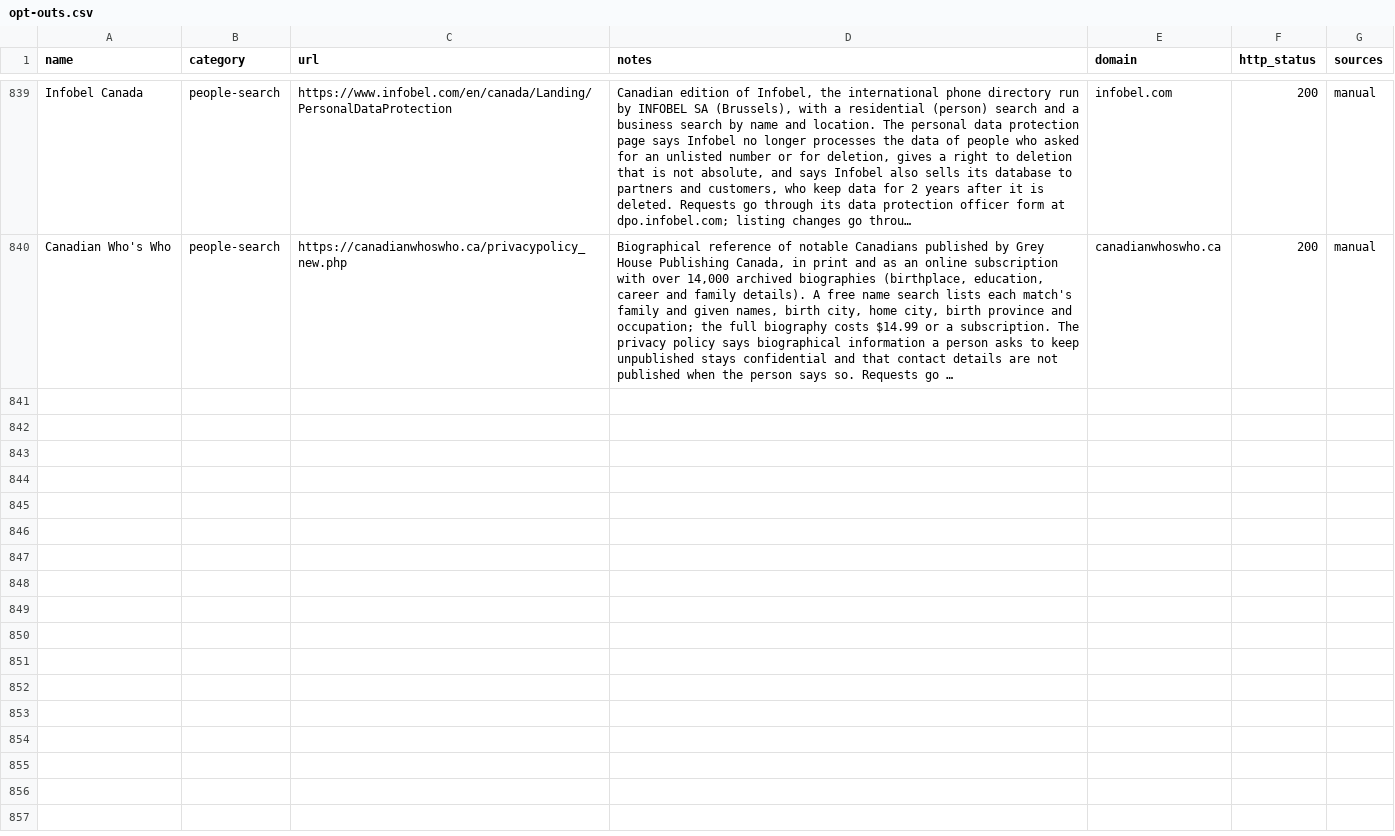
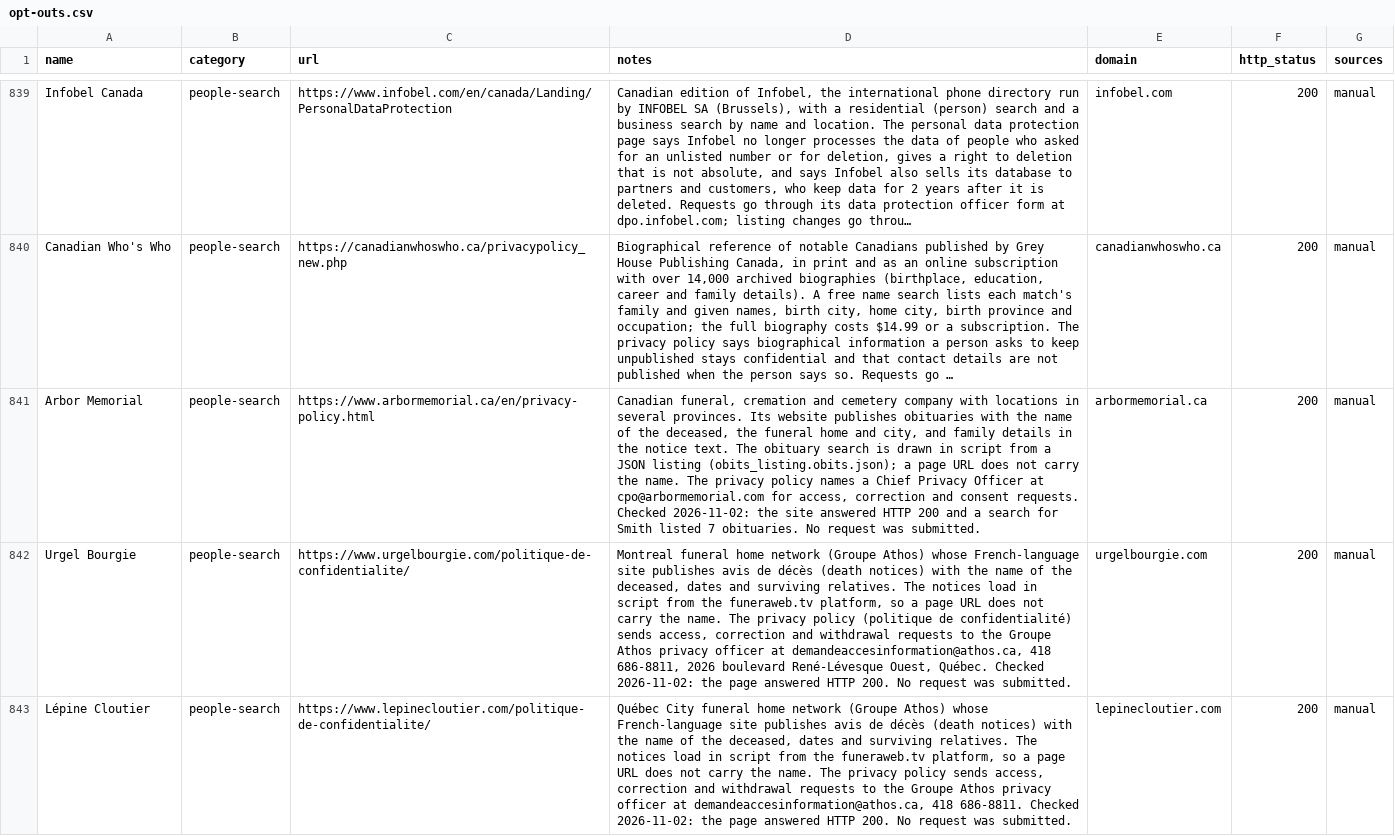
Before and after one commit to cvs0/data-brokers-list, a CSV file: opt-outs.csv, drawn as a sheet; only a part is shown, gaps mark what is left out; long unchanged cells end in …; the diff covers the shown part only; the diff names each change by its address in the sheet, - before the commit and + after, or states it on an @@ line.

Commit message:
feat: add six Canadian brokers (Arbor Memorial, Urgel Bourgie, Lépine Cloutier, Magnus Poirier, ISC Saskatchewan Land Registry, Cleanlist) (#58)
Each privacy or contact page was read live on 2026-11-02. All six are catalog-only: the obituary searches load in script with no URL that carries the name, the contact forms the scan picked up on the three Quebec funeral sites are cleared with not_a_person_search, and ISC needs an account and a fee. Country is CA for all six. No request was submitted.

```diff
--- a/opt-outs.csv
+++ b/opt-outs.csv
+row 841: Arbor Memorial | people-search | https://www.arbormemorial.ca/en/privacy-policy.html | Canadian funeral, cremation and cemetery company with locations in several provinces. Its website publishes obituaries with the name of the deceased, the funeral home and city, and family details in the notice text. The obituary search is drawn in script from a JSON listing (obits_listing.obits.json); a page URL does not carry the name. The privacy policy names a Chief Privacy Officer at cpo@arbormemorial.com for access, correction and consent requests. Checked 2026-11-02: the site answered HTTP 200 and a search for Smith listed 7 obituaries. No request was submitted. | arbormemorial.ca | 200 | manual
+row 842: Urgel Bourgie | people-search | https://www.urgelbourgie.com/politique-de-confidentialite/ | Montreal funeral home network (Groupe Athos) whose French-language site publishes avis de décès (death notices) with the name of the deceased, dates and surviving relatives. The notices load in script from the funeraweb.tv platform, so a page URL does not carry the name. The privacy policy (politique de confidentialité) sends access, correction and withdrawal requests to the Groupe Athos privacy officer at demandeaccesinformation@athos.ca, 418 686-8811, 2026 boulevard René-Lévesque Ouest, Québec. Checked 2026-11-02: the page answered HTTP 200. No request was submitted. | urgelbourgie.com | 200 | manual
+row 843: Lépine Cloutier | people-search | https://www.lepinecloutier.com/politique-de-confidentialite/ | Québec City funeral home network (Groupe Athos) whose French-language site publishes avis de décès (death notices) with the name of the deceased, dates and surviving relatives. The notices load in script from the funeraweb.tv platform, so a page URL does not carry the name. The privacy policy sends access, correction and withdrawal requests to the Groupe Athos privacy officer at demandeaccesinformation@athos.ca, 418 686-8811. Checked 2026-11-02: the page answered HTTP 200. No request was submitted. | lepinecloutier.com | 200 | manual
```
Also changed, not shown: 3 added rows elsewhere in this file, data/v1/catalog-ids.csv, data/v3/brokers.csv, 14 other files.
